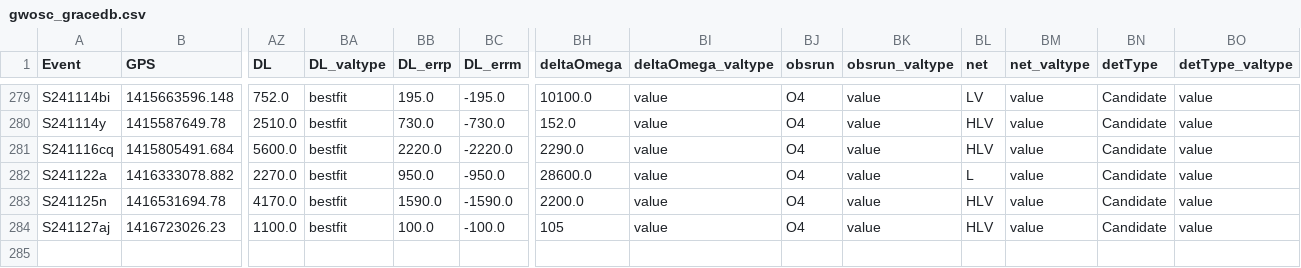
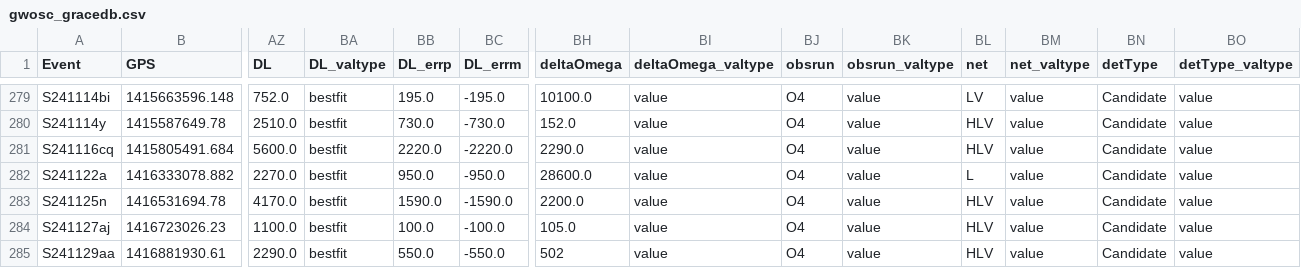
Before and after one commit to cardiffgravity/gwcat-data, a CSV file: docs/data/gwosc_gracedb.csv, drawn as a sheet; only a part is shown, gaps mark what is left out; rows hold the shown columns only; the diff names each change by its address in the sheet, - before the commit and + after, or states it on an @@ line.

```diff
--- a/docs/data/gwosc_gracedb.csv
+++ b/docs/data/gwosc_gracedb.csv
-BH284 (deltaOmega): 105
+BH284 (deltaOmega): 105.0
+row 285: S241129aa | 1416881930.61 | 2290.0 | bestfit | 550.0 | -550.0 | 502 | value | O4 | value | HLV | value | Candidate | value
```
Also changed, not shown: docs/data/links.csv, 11 other files.
